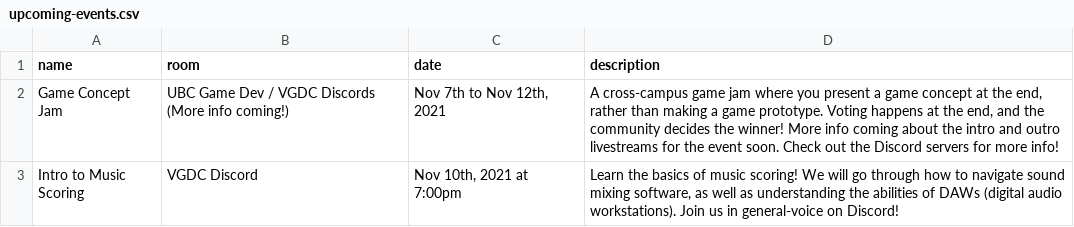
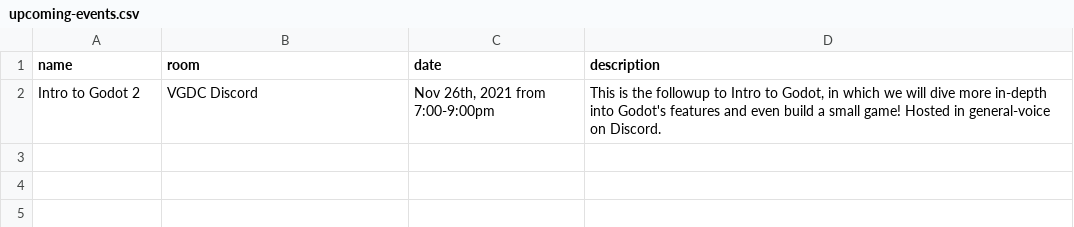
Before and after one commit to ubco-video-game-development-club/ubco-video-game-development-club.github.io, a CSV file: _data/upcoming-events.csv, drawn as a sheet.

```diff
--- a/_data/upcoming-events.csv
+++ b/_data/upcoming-events.csv
@@ -1,3 +1,2 @@
 name,room,date,description
-"Game Concept Jam","UBC Game Dev / VGDC Discords (More info coming!)","Nov 7th to Nov 12th, 2021","A cross-campus game jam where you present a game concept at the end, rather than making a game prototype. Voting happens at the end, and the community decides the winner! More info coming about the intro and outro livestreams for the event soon. Check out the Discord servers for more info!"
-"Intro to Music Scoring","VGDC Discord","Nov 10th, 2021 at 7:00pm","Learn the basics of music scoring! We will go through how to navigate sound mixing software, as well as understanding the abilities of DAWs (digital audio workstations). Join us in general-voice on Discord!"
+"Intro to Godot 2","VGDC Discord","Nov 26th, 2021 from 7:00-9:00pm","This is the followup to Intro to Godot, in which we will dive more in-depth into Godot's features and even build a small game! Hosted in general-voice on Discord."
```
Also changed, not shown: _data/past-events.csv.
